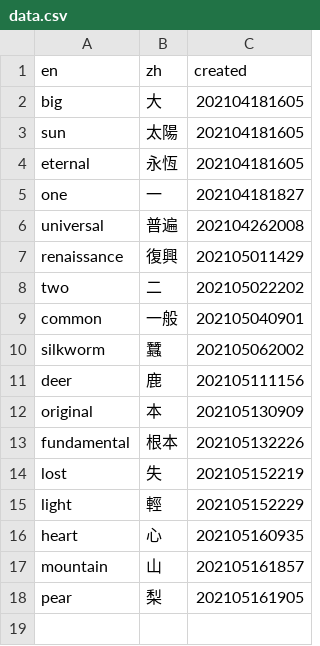
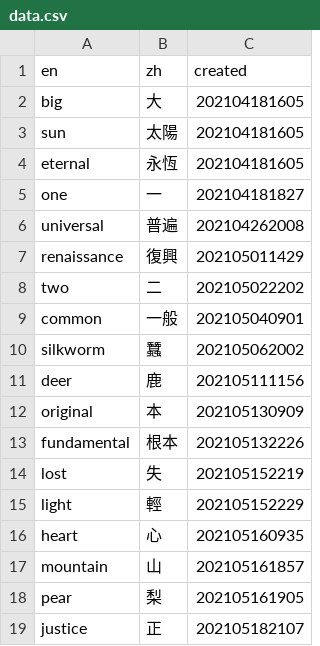
Before and after one commit to jinreal/cache.data, a CSV file: data.csv, drawn as a sheet.

Commit message:
Update data.csv

```diff
--- a/data.csv
+++ b/data.csv
@@ -18 +18,2 @@ mountain,山,202105161857
 pear,梨,202105161905
+justice,正,202105182107
```
